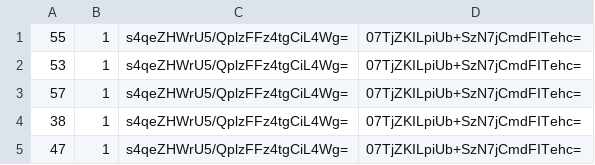
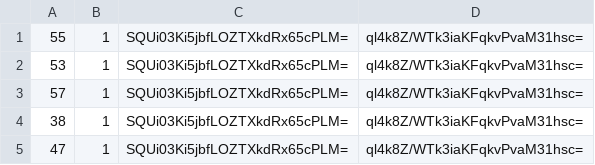
Before and after one commit to BOffice-Excel/Website, a CSV file: map/tiles/zoom.-11/metadata/k.1.0.csv, drawn as a sheet.

```diff
--- a/map/tiles/zoom.-11/metadata/k.1.0.csv
+++ b/map/tiles/zoom.-11/metadata/k.1.0.csv
@@ -1,5 +1,5 @@
-55,1,s4qeZHWrU5/QplzFFz4tgCiL4Wg=,07TjZKILpiUb+SzN7jCmdFITehc=
-53,1,s4qeZHWrU5/QplzFFz4tgCiL4Wg=,07TjZKILpiUb+SzN7jCmdFITehc=
-57,1,s4qeZHWrU5/QplzFFz4tgCiL4Wg=,07TjZKILpiUb+SzN7jCmdFITehc=
-38,1,s4qeZHWrU5/QplzFFz4tgCiL4Wg=,07TjZKILpiUb+SzN7jCmdFITehc=
-47,1,s4qeZHWrU5/QplzFFz4tgCiL4Wg=,07TjZKILpiUb+SzN7jCmdFITehc=
+55,1,SQUi03Ki5jbfLOZTXkdRx65cPLM=,ql4k8Z/WTk3iaKFqkvPvaM31hsc=
+53,1,SQUi03Ki5jbfLOZTXkdRx65cPLM=,ql4k8Z/WTk3iaKFqkvPvaM31hsc=
+57,1,SQUi03Ki5jbfLOZTXkdRx65cPLM=,ql4k8Z/WTk3iaKFqkvPvaM31hsc=
+38,1,SQUi03Ki5jbfLOZTXkdRx65cPLM=,ql4k8Z/WTk3iaKFqkvPvaM31hsc=
+47,1,SQUi03Ki5jbfLOZTXkdRx65cPLM=,ql4k8Z/WTk3iaKFqkvPvaM31hsc=
```
Also changed, not shown: map/tiles/zoom.-11/metadata/k.0.-1.csv, map/tiles/zoom.-12/metadata/k.0.-1.csv, 36 other files.
